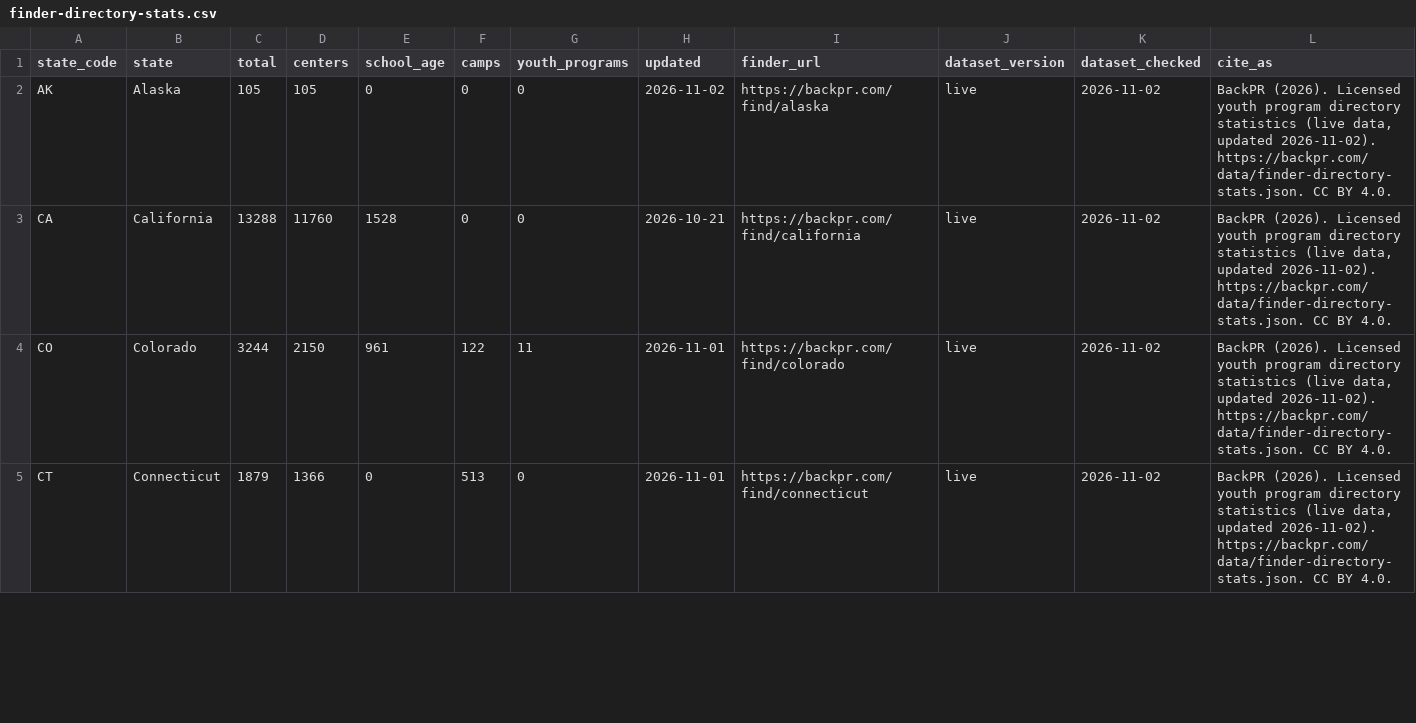
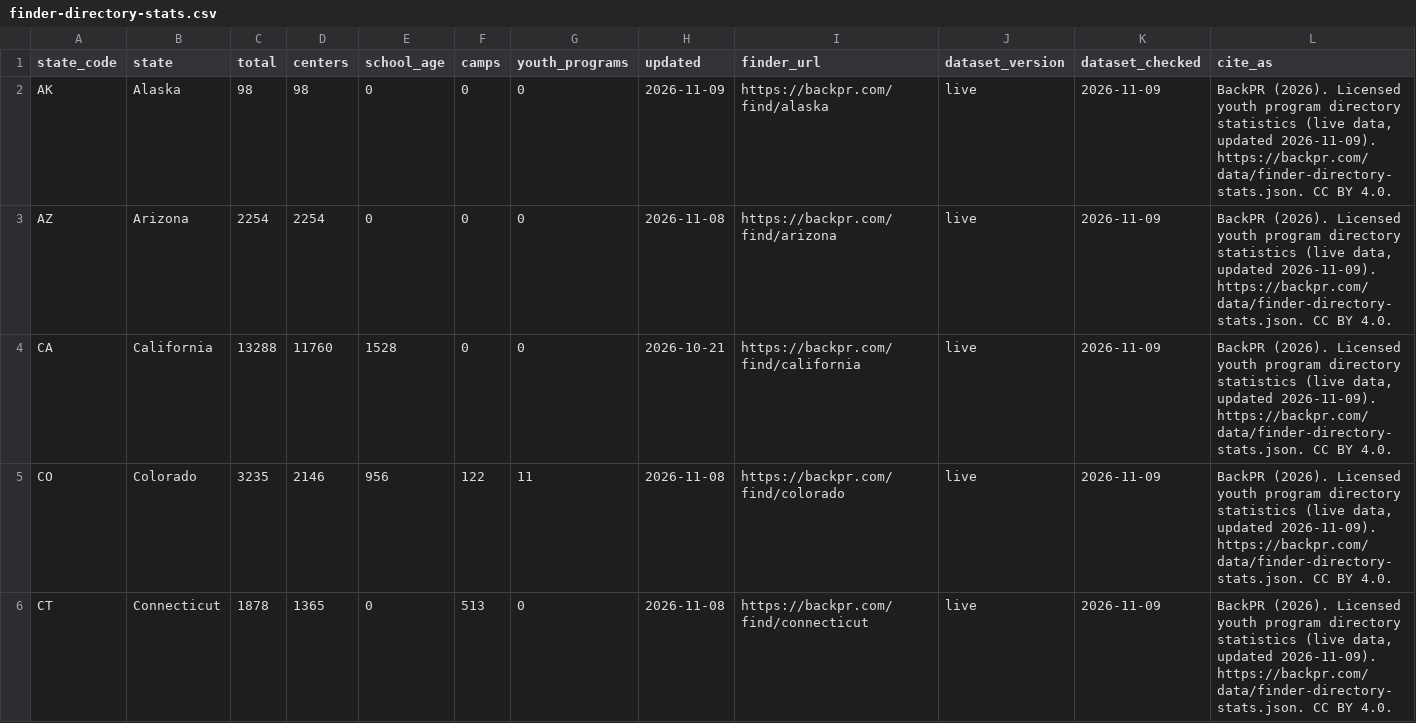
Before and after one commit to BackPR/backpr-open-data, a CSV file: data/finder-directory-stats.csv, drawn as a sheet; only a part is shown; the diff covers the shown part only.

Commit message:
Sync data from backpr.com (2026-11-09)

```diff
--- a/data/finder-directory-stats.csv
+++ b/data/finder-directory-stats.csv
@@ -1,5 +1,6 @@
 state_code,state,total,centers,school_age,camps,youth_programs,updated,finder_url,dataset_version,dataset_checked,cite_as
-AK,Alaska,105,105,0,0,0,2026-11-02,https://backpr.com/find/alaska,live,2026-11-02,"BackPR (2026). Licensed youth program directory statistics (live data, updated 2026-11-02). https://backpr.com/data/finder-directory-stats.json. CC BY 4.0."
-CA,California,13288,11760,1528,0,0,2026-10-21,https://backpr.com/find/california,live,2026-11-02,"BackPR (2026). Licensed youth program directory statistics (live data, updated 2026-11-02). https://backpr.com/data/finder-directory-stats.json. CC BY 4.0."
-CO,Colorado,3244,2150,961,122,11,2026-11-01,https://backpr.com/find/colorado,live,2026-11-02,"BackPR (2026). Licensed youth program directory statistics (live data, updated 2026-11-02). https://backpr.com/data/finder-directory-stats.json. CC BY 4.0."
-CT,Connecticut,1879,1366,0,513,0,2026-11-01,https://backpr.com/find/connecticut,live,2026-11-02,"BackPR (2026). Licensed youth program directory statistics (live data, updated 2026-11-02). https://backpr.com/data/finder-directory-stats.json. CC BY 4.0."
+AK,Alaska,98,98,0,0,0,2026-11-09,https://backpr.com/find/alaska,live,2026-11-09,"BackPR (2026). Licensed youth program directory statistics (live data, updated 2026-11-09). https://backpr.com/data/finder-directory-stats.json. CC BY 4.0."
+AZ,Arizona,2254,2254,0,0,0,2026-11-08,https://backpr.com/find/arizona,live,2026-11-09,"BackPR (2026). Licensed youth program directory statistics (live data, updated 2026-11-09). https://backpr.com/data/finder-directory-stats.json. CC BY 4.0."
+CA,California,13288,11760,1528,0,0,2026-10-21,https://backpr.com/find/california,live,2026-11-09,"BackPR (2026). Licensed youth program directory statistics (live data, updated 2026-11-09). https://backpr.com/data/finder-directory-stats.json. CC BY 4.0."
+CO,Colorado,3235,2146,956,122,11,2026-11-08,https://backpr.com/find/colorado,live,2026-11-09,"BackPR (2026). Licensed youth program directory statistics (live data, updated 2026-11-09). https://backpr.com/data/finder-directory-stats.json. CC BY 4.0."
+CT,Connecticut,1878,1365,0,513,0,2026-11-08,https://backpr.com/find/connecticut,live,2026-11-09,"BackPR (2026). Licensed youth program directory statistics (live data, updated 2026-11-09). https://backpr.com/data/finder-directory-stats.json. CC BY 4.0."
```
Also changed, not shown: 6 added rows and 54 edited cells elsewhere in this file, 11 other files.
